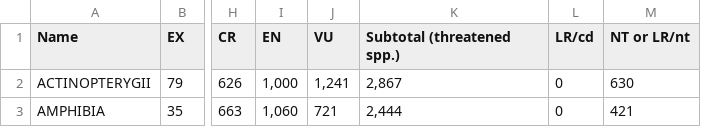
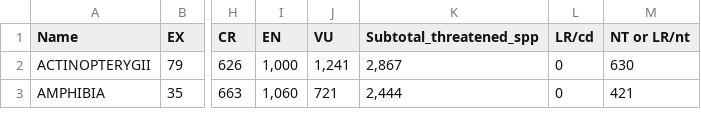
Before and after one commit to gayathrikanilkumar/gayathrikanilkumar.github.io, a CSV file: Lab4/Species.csv, drawn as a sheet; only a part is shown, gaps mark what is left out; the diff names each change by its address in the sheet, - before the commit and + after, or states it on an @@ line.

Commit message:
Update Species.csv

```diff
--- a/Lab4/Species.csv
+++ b/Lab4/Species.csv
-K1: Subtotal (threatened spp.)
+K1: Subtotal_threatened_spp
```
